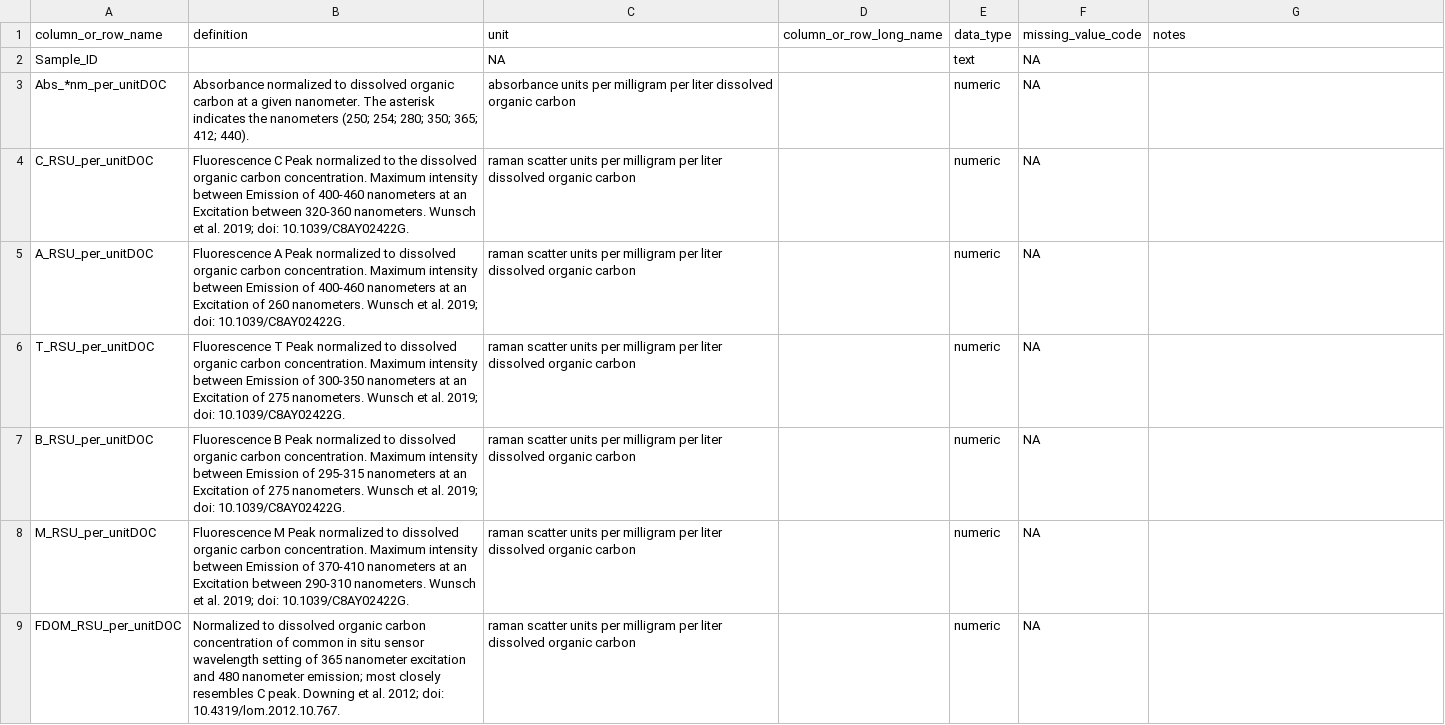
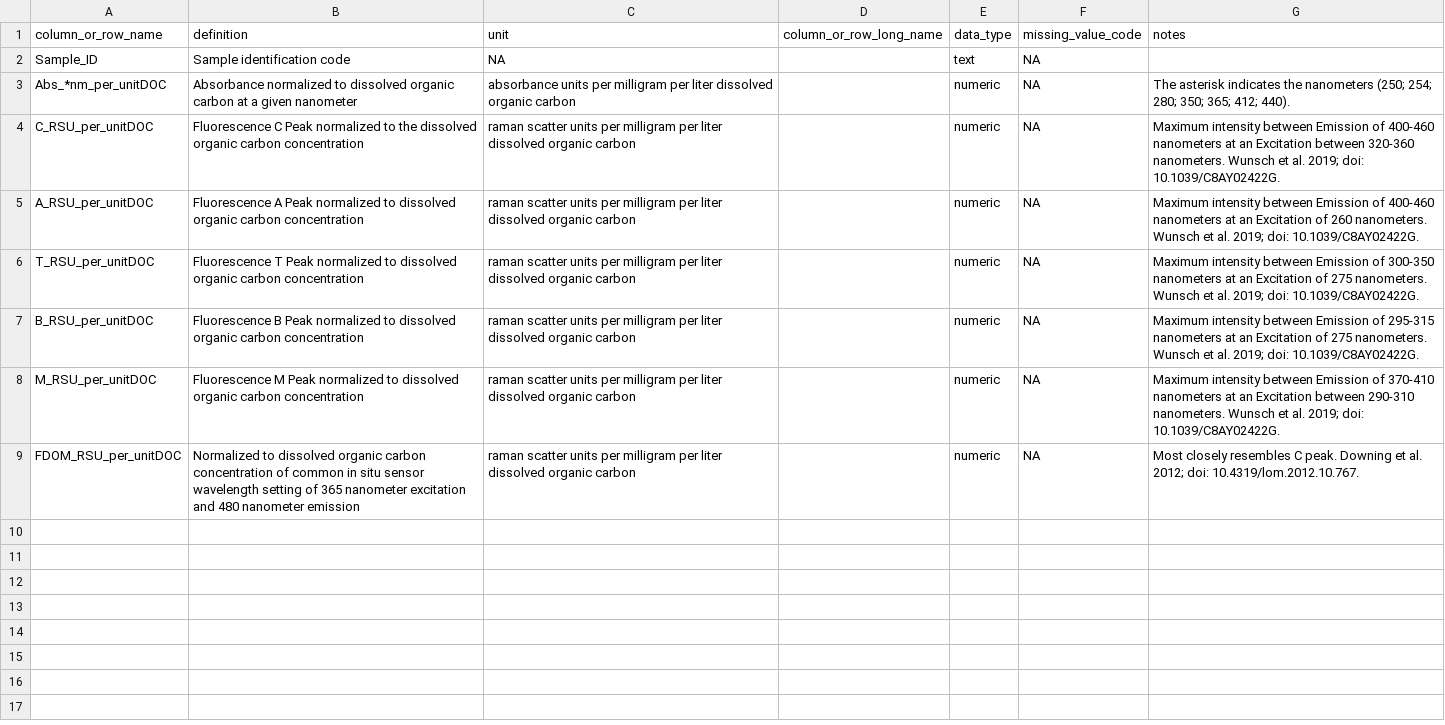
Before and after one commit to COMPASS-DOE/ec1_surfacewaterDOM_paper, a CSV file: Data for ESS-DIVE/EC1_Water_CDOM_DOCnormalizedpeakpicks_20221110_dd.csv, drawn as a sheet.

```diff
--- a/Data for ESS-DIVE/EC1_Water_CDOM_DOCnormalizedpeakpicks_20221110_dd.csv
+++ b/Data for ESS-DIVE/EC1_Water_CDOM_DOCnormalizedpeakpicks_20221110_dd.csv
@@ -2,9 +2,9 @@ column_or_row_name,definition,unit,column_or_row_long_name,data_type,"missing_va
 ",notes
-Sample_ID,,NA,,text,NA,
-Abs_*nm_per_unitDOC,Absorbance normalized to dissolved organic carbon at a given nanometer. The asterisk indicates the nanometers (250; 254; 280; 350; 365; 412; 440).,absorbance units per milligram per liter dissolved organic carbon,,numeric,NA,
-C_RSU_per_unitDOC,Fluorescence C Peak normalized to the dissolved organic carbon concentration. Maximum intensity between Emission of 400-460 nanometers at an Excitation between 320-360 nanometers. Wunsch et al. 2019; doi: 10.1039/C8AY02422G.,raman scatter units per milligram per liter dissolved organic carbon,,numeric,NA,
-A_RSU_per_unitDOC,Fluorescence A Peak normalized to dissolved organic carbon concentration. Maximum intensity between Emission of 400-460 nanometers at an Excitation of 260 nanometers. Wunsch et al. 2019; doi: 10.1039/C8AY02422G.,raman scatter units per milligram per liter dissolved organic carbon,,numeric,NA,
-T_RSU_per_unitDOC,Fluorescence T Peak  normalized to dissolved organic carbon concentration. Maximum intensity between Emission of 300-350 nanometers at an Excitation of 275 nanometers. Wunsch et al. 2019; doi: 10.1039/C8AY02422G.,raman scatter units per milligram per liter dissolved organic carbon,,numeric,NA,
-B_RSU_per_unitDOC,Fluorescence B Peak normalized to dissolved organic carbon concentration. Maximum intensity between Emission of 295-315 nanometers at an Excitation of 275 nanometers. Wunsch et al. 2019; doi: 10.1039/C8AY02422G.,raman scatter units per milligram per liter dissolved organic carbon,,numeric,NA,
-M_RSU_per_unitDOC,Fluorescence M Peak normalized to dissolved organic carbon concentration. Maximum intensity between Emission of 370-410 nanometers at an Excitation between 290-310 nanometers. Wunsch et al. 2019; doi: 10.1039/C8AY02422G.,raman scatter units per milligram per liter dissolved organic carbon,,numeric,NA,
-FDOM_RSU_per_unitDOC,Normalized to dissolved organic carbon concentration of common in situ sensor wavelength setting of 365 nanometer excitation and 480 nanometer emission; most closely resembles C peak. Downing et al. 2012; doi: 10.4319/lom.2012.10.767.,raman scatter units per milligram per liter dissolved organic carbon,,numeric,NA,
+Sample_ID,Sample identification code,NA,,text,NA,
+Abs_*nm_per_unitDOC,Absorbance normalized to dissolved organic carbon at a given nanometer,absorbance units per milligram per liter dissolved organic carbon,,numeric,NA,The asterisk indicates the nanometers (250; 254; 280; 350; 365; 412; 440).
+C_RSU_per_unitDOC,Fluorescence C Peak normalized to the dissolved organic carbon concentration,raman scatter units per milligram per liter dissolved organic carbon,,numeric,NA,Maximum intensity between Emission of 400-460 nanometers at an Excitation between 320-360 nanometers. Wunsch et al. 2019; doi: 10.1039/C8AY02422G.
+A_RSU_per_unitDOC,Fluorescence A Peak normalized to dissolved organic carbon concentration,raman scatter units per milligram per liter dissolved organic carbon,,numeric,NA,Maximum intensity between Emission of 400-460 nanometers at an Excitation of 260 nanometers. Wunsch et al. 2019; doi: 10.1039/C8AY02422G.
+T_RSU_per_unitDOC,Fluorescence T Peak  normalized to dissolved organic carbon concentration,raman scatter units per milligram per liter dissolved organic carbon,,numeric,NA,Maximum intensity between Emission of 300-350 nanometers at an Excitation of 275 nanometers. Wunsch et al. 2019; doi: 10.1039/C8AY02422G.
+B_RSU_per_unitDOC,Fluorescence B Peak normalized to dissolved organic carbon concentration,raman scatter units per milligram per liter dissolved organic carbon,,numeric,NA,Maximum intensity between Emission of 295-315 nanometers at an Excitation of 275 nanometers. Wunsch et al. 2019; doi: 10.1039/C8AY02422G.
+M_RSU_per_unitDOC,Fluorescence M Peak normalized to dissolved organic carbon concentration,raman scatter units per milligram per liter dissolved organic carbon,,numeric,NA,Maximum intensity between Emission of 370-410 nanometers at an Excitation between 290-310 nanometers. Wunsch et al. 2019; doi: 10.1039/C8AY02422G.
+FDOM_RSU_per_unitDOC,Normalized to dissolved organic carbon concentration of common in situ sensor wavelength setting of 365 nanometer excitation and 480 nanometer emission,raman scatter units per milligram per liter dissolved organic carbon,,numeric,NA,Most closely resembles C peak. Downing et al. 2012; doi: 10.4319/lom.2012.10.767.
```
Also changed, not shown: Data for ESS-DIVE/EC1_Water_CDOM_RSUpeakpicks_20221110_dd.csv, Data for ESS-DIVE/EC1_Water_CDOM_SpectralIndices_20221110_dd.csv, 2 other files.
